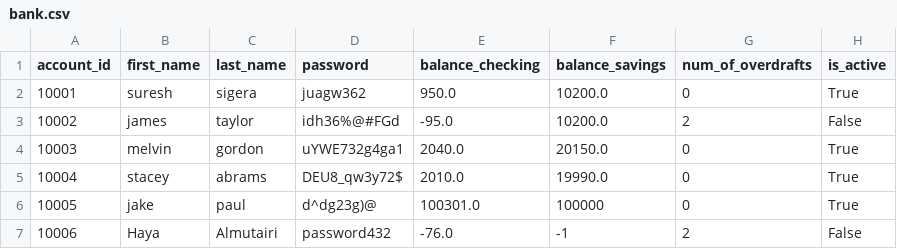
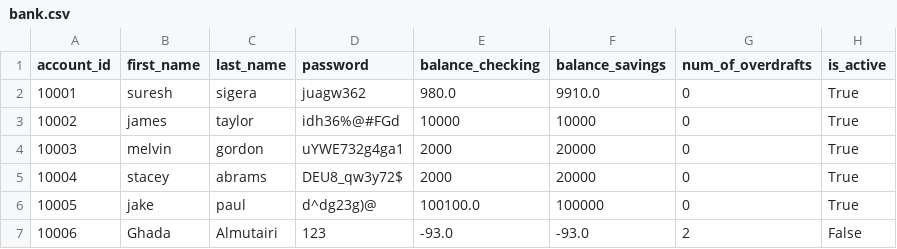
Before and after one commit to ghd1010/bank-project, a CSV file: bank.csv, drawn as a sheet.

Commit message:
last update

```diff
--- a/bank.csv
+++ b/bank.csv
@@ -1,7 +1,7 @@
 account_id,first_name,last_name,password,balance_checking,balance_savings,num_of_overdrafts,is_active
-10001,suresh,sigera,juagw362,950.0,10200.0,0,True
-10002,james,taylor,idh36%@#FGd,-95.0,10200.0,2,False
-10003,melvin,gordon,uYWE732g4ga1,2040.0,20150.0,0,True
-10004,stacey,abrams,DEU8_qw3y72$,2010.0,19990.0,0,True
-10005,jake,paul,d^dg23g)@,100301.0,100000,0,True
-10006,Haya,Almutairi,password432,-76.0,-1,2,False
+10001,suresh,sigera,juagw362,980.0,9910.0,0,True
+10002,james,taylor,idh36%@#FGd,10000,10000,0,True
+10003,melvin,gordon,uYWE732g4ga1,2000,20000,0,True
+10004,stacey,abrams,DEU8_qw3y72$,2000,20000,0,True
+10005,jake,paul,d^dg23g)@,100100.0,100000,0,True
+10006,Ghada,Almutairi,123,-93.0,-93.0,2,False
```
Also changed, not shown: 2 other files.
